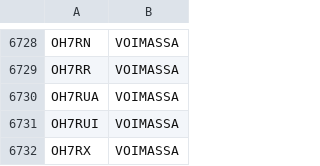
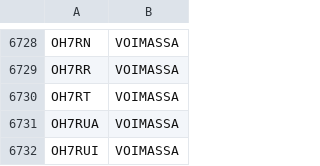
Before and after one commit to OH6AD/koolit, a TSV file: oh-callsigns.tsv, drawn as a sheet; only a part is shown, gaps mark what is left out; the shorter side is filled out with more unchanged rows.

Commit message:
Update call signs

```diff
--- a/oh-callsigns.tsv
+++ b/oh-callsigns.tsv
@@ -6729,2 +6729,3 @@ OH7RN	VOIMASSA
 OH7RR	VOIMASSA	
+OH7RT	VOIMASSA	
 OH7RUA	VOIMASSA	
```
